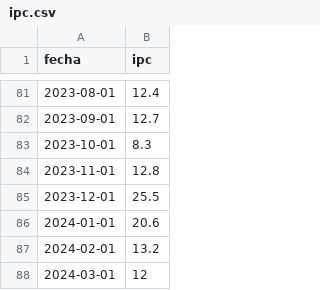
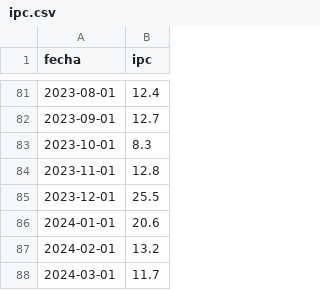
Before and after one commit to rquiroga7/presupuesto_Universitario, a CSV file: ipc.csv, drawn as a sheet; only a part is shown, gaps mark what is left out.

```diff
--- a/ipc.csv
+++ b/ipc.csv
@@ -87,2 +87,2 @@ fecha,ipc
 2024-02-01,13.2
-2024-03-01,12
+2024-03-01,11.7
```
Also changed, not shown: 8 other files.
